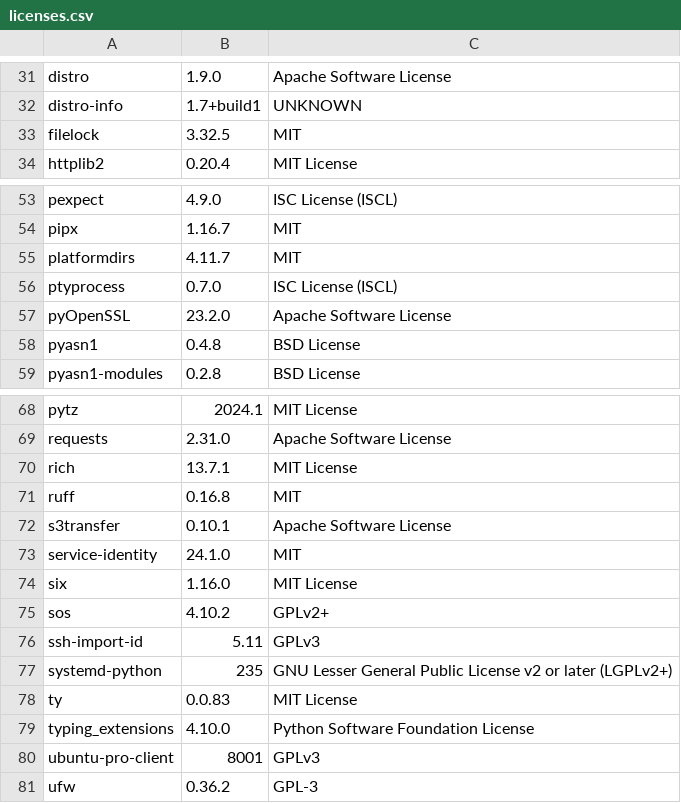
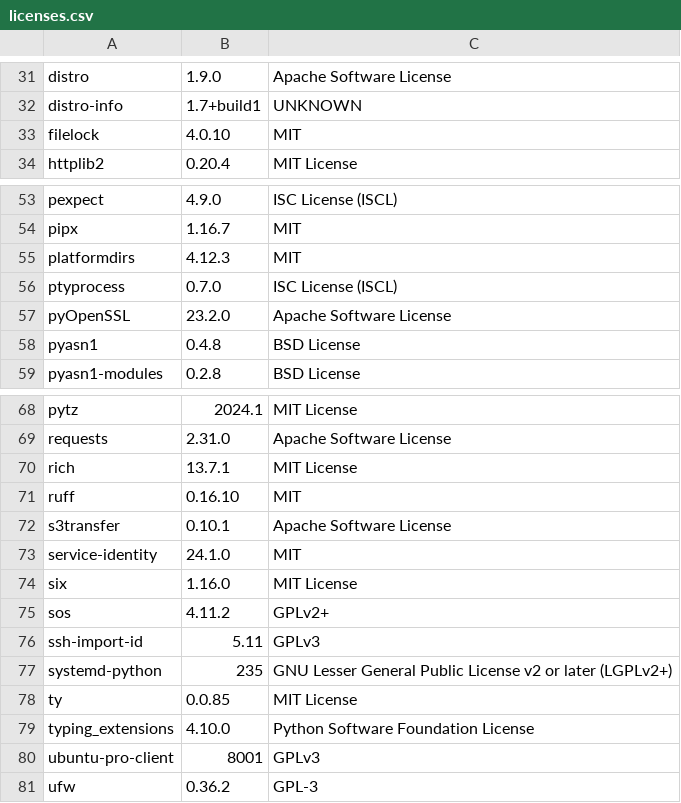
Before and after one commit to RokctAI/priceGRID, a CSV file: licenses.csv, drawn as a sheet; only a part is shown, gaps mark what is left out.

```diff
--- a/licenses.csv
+++ b/licenses.csv
@@ -32,3 +32,3 @@
 "distro-info","1.7+build1","UNKNOWN"
-"filelock","3.32.5","MIT"
+"filelock","4.0.10","MIT"
 "httplib2","0.20.4","MIT License"
@@ -54,3 +54,3 @@
 "pipx","1.16.7","MIT"
-"platformdirs","4.11.7","MIT"
+"platformdirs","4.12.3","MIT"
 "ptyprocess","0.7.0","ISC License (ISCL)"
@@ -70,3 +70,3 @@
 "rich","13.7.1","MIT License"
-"ruff","0.16.8","MIT"
+"ruff","0.16.10","MIT"
 "s3transfer","0.10.1","Apache Software License"
@@ -74,6 +74,6 @@
 "six","1.16.0","MIT License"
-"sos","4.10.2","GPLv2+"
+"sos","4.11.2","GPLv2+"
 "ssh-import-id","5.11","GPLv3"
 "systemd-python","235","GNU Lesser General Public License v2 or later (LGPLv2+)"
-"ty","0.0.83","MIT License"
+"ty","0.0.85","MIT License"
 "typing_extensions","4.10.0","Python Software Foundation License"
```
Also changed, not shown: 2 other files.
